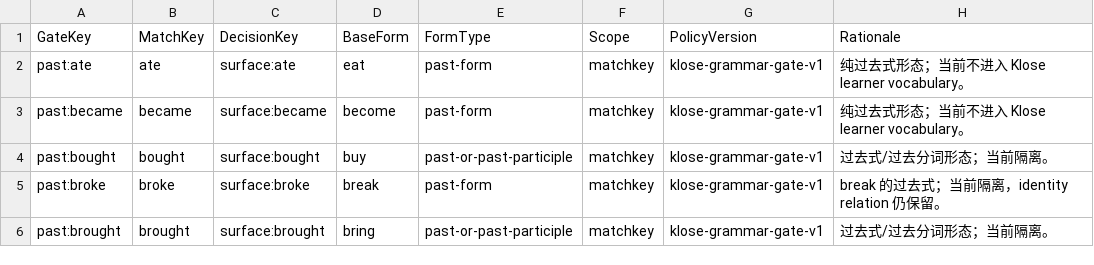
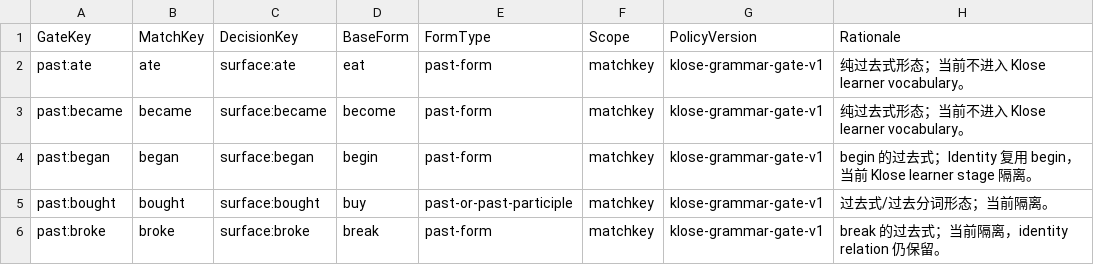
Before and after one commit to whisper-wind17/English, a CSV file: anki/klose/third_party_vocabulary/learner/grammar_form_quarantine.csv, drawn as a sheet; only a part is shown; the shorter side is filled out with more unchanged rows.

Commit message:
Gate began from learner vocabulary

```diff
--- a/anki/klose/third_party_vocabulary/learner/grammar_form_quarantine.csv
+++ b/anki/klose/third_party_vocabulary/learner/grammar_form_quarantine.csv
@@ -3,2 +3,3 @@ past:ate,ate,surface:ate,eat,past-form,matchkey,klose-grammar-gate-v1,纯过去
 past:became,became,surface:became,become,past-form,matchkey,klose-grammar-gate-v1,纯过去式形态；当前不进入 Klose learner vocabulary。
+past:began,began,surface:began,begin,past-form,matchkey,klose-grammar-gate-v1,begin 的过去式；Identity 复用 begin，当前 Klose learner stage 隔离。
 past:bought,bought,surface:bought,buy,past-or-past-participle,matchkey,klose-grammar-gate-v1,过去式/过去分词形态；当前隔离。
```
